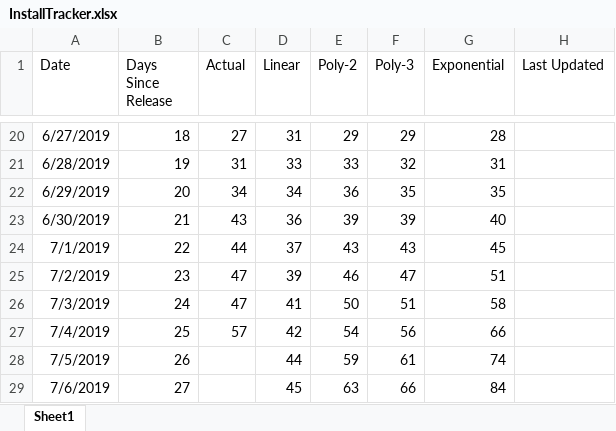
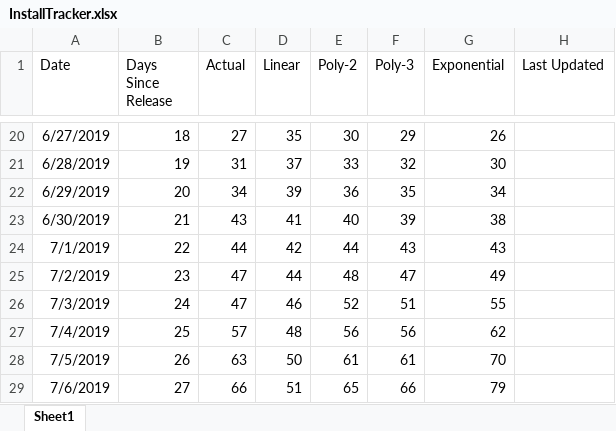
Before and after one commit to westonsfiala/CustomDiceRoller, an Excel workbook: InstallTracker.xlsx, sheet Sheet1, drawn as a sheet; only a part is shown, gaps mark what is left out; values as stored, in another font and other column widths than the file's, no borders; charts and pictures not drawn; the diff covers the shown part only; the diff names each change by its address in the sheet, - before the commit and + after, or states it on an @@ line.

```diff
--- a/InstallTracker.xlsx (sheet Sheet1)
+++ b/InstallTracker.xlsx (sheet Sheet1)
-D20 (Linear): 31
+D20 (Linear): 35
-E20 (Poly-2): 29
+E20 (Poly-2): 30
-G20 (Exponential): 28
+G20 (Exponential): 26
-D21 (Linear): 33
+D21 (Linear): 37
-G21 (Exponential): 31
+G21 (Exponential): 30
-D22 (Linear): 34
+D22 (Linear): 39
-G22 (Exponential): 35
+G22 (Exponential): 34
-D23 (Linear): 36
+D23 (Linear): 41
-E23 (Poly-2): 39
+E23 (Poly-2): 40
-G23 (Exponential): 40
+G23 (Exponential): 38
-D24 (Linear): 37
+D24 (Linear): 42
-E24 (Poly-2): 43
+E24 (Poly-2): 44
-G24 (Exponential): 45
+G24 (Exponential): 43
-D25 (Linear): 39
+D25 (Linear): 44
-E25 (Poly-2): 46
+E25 (Poly-2): 48
-G25 (Exponential): 51
+G25 (Exponential): 49
-D26 (Linear): 41
+D26 (Linear): 46
-E26 (Poly-2): 50
+E26 (Poly-2): 52
-G26 (Exponential): 58
+G26 (Exponential): 55
-D27 (Linear): 42
+D27 (Linear): 48
-E27 (Poly-2): 54
+E27 (Poly-2): 56
-G27 (Exponential): 66
+G27 (Exponential): 62
-C28 (Actual): (empty)
+C28 (Actual): 63
-D28 (Linear): 44
+D28 (Linear): 50
-E28 (Poly-2): 59
+E28 (Poly-2): 61
-G28 (Exponential): 74
+G28 (Exponential): 70
-C29 (Actual): (empty)
+C29 (Actual): 66
-D29 (Linear): 45
+D29 (Linear): 51
-E29 (Poly-2): 63
+E29 (Poly-2): 65
-G29 (Exponential): 84
+G29 (Exponential): 79
```
Also changed, not shown: 7 added rows and 119 edited cells elsewhere in this sheet, formulas that keep their value, charts or pictures, 6 other files.
